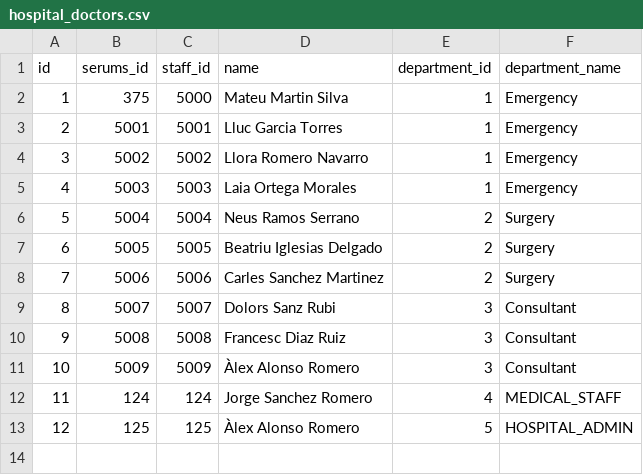
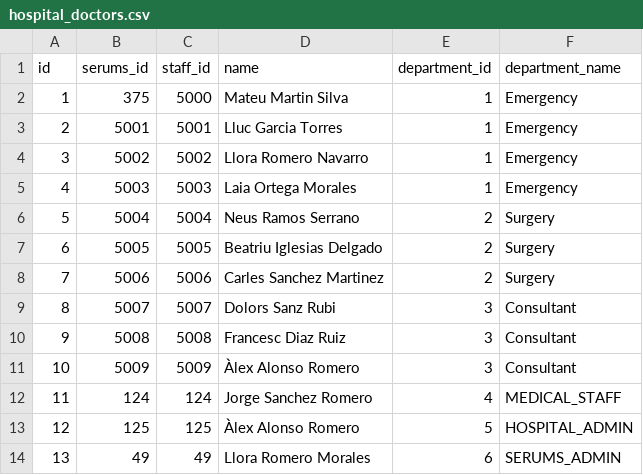
Before and after one commit to SkinnyPigeon/serums_v4, a CSV file: code/api/reset_sql/data/fcrb/hospital_doctors.csv, drawn as a sheet.

```diff
--- a/code/api/reset_sql/data/fcrb/hospital_doctors.csv
+++ b/code/api/reset_sql/data/fcrb/hospital_doctors.csv
@@ -13 +13,2 @@ id,serums_id,staff_id,name,department_id,department_name
 12,125,125,Àlex Alonso Romero,5,HOSPITAL_ADMIN
+13,49,49,Llora Romero Morales,6,SERUMS_ADMIN
```
Also changed, not shown: code/api/reset_sql/data/ustan/hospital_doctors.csv, code/api/reset_sql/data/zmc/hospital_doctors.csv, 4 other files.
